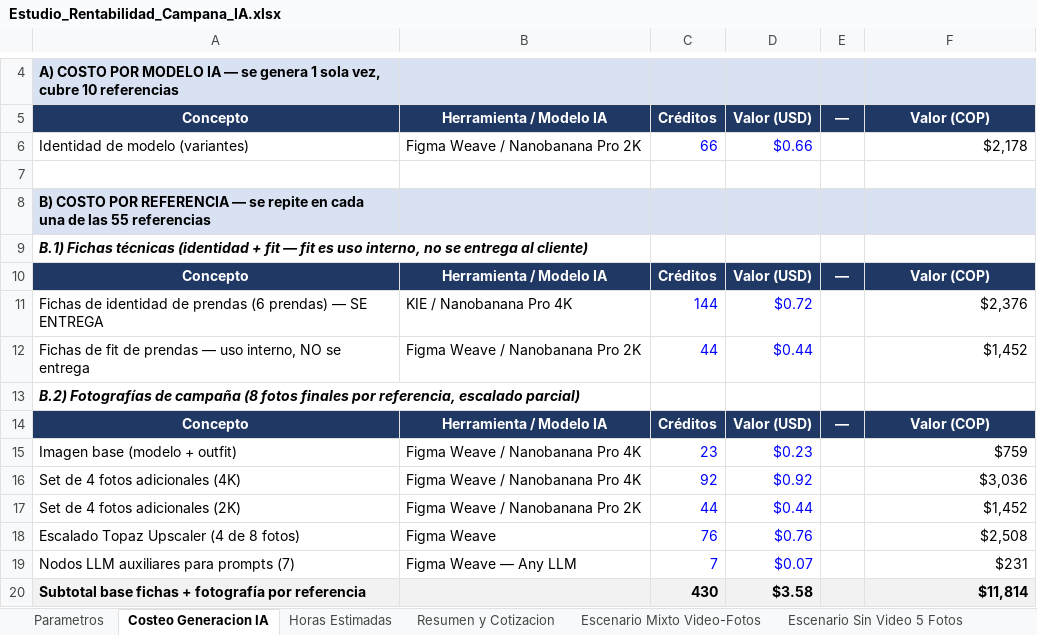
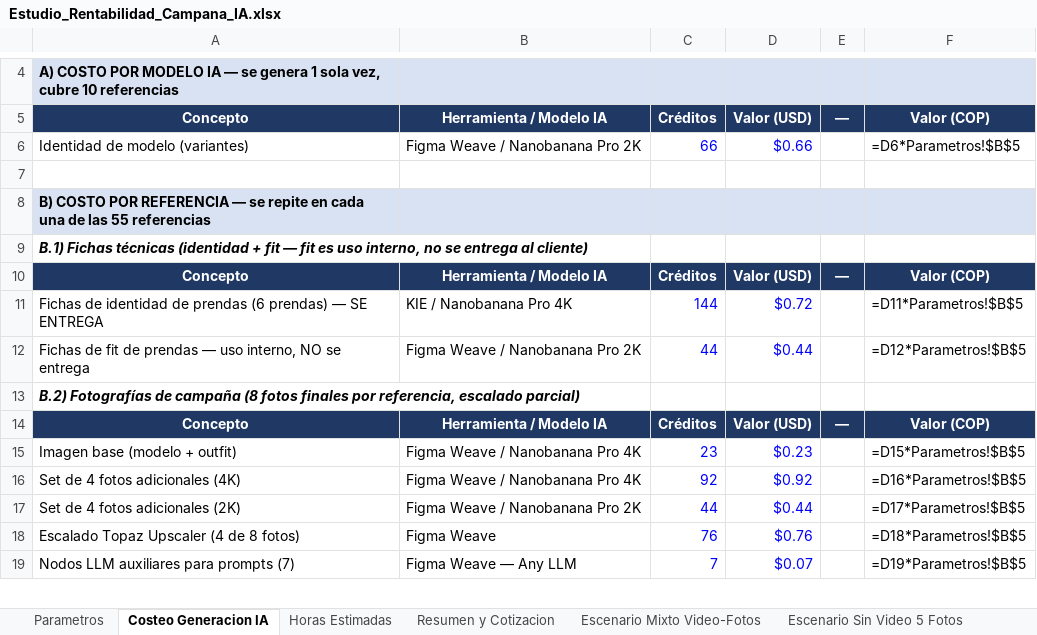
Before and after one commit to juanmimarketinglab-ux/Propuesta_classior, an Excel workbook: Estudio_Rentabilidad_Campana_IA.xlsx, sheet Costeo Generacion IA, drawn as a sheet; only a part is shown, gaps mark what is left out; values as stored, in another font and other column widths than the file's, no borders; formulas without a stored value are shown as written; removed rows and columns are numbered as before the commit, all else as after; the diff covers the shown part only; the diff names each change by its address in the sheet, - before the commit and + after, or states it on an @@ line.

```diff
--- a/Estudio_Rentabilidad_Campana_IA.xlsx (sheet Costeo Generacion IA)
+++ b/Estudio_Rentabilidad_Campana_IA.xlsx (sheet Costeo Generacion IA)
-F6: $2,178
+F6: =D6*Parametros!$B$5
-F11: $2,376
+F11: =D11*Parametros!$B$5
-F12: $1,452
+F12: =D12*Parametros!$B$5
-F15: $759
+F15: =D15*Parametros!$B$5
-F16: $3,036
+F16: =D16*Parametros!$B$5
-F17: $1,452
+F17: =D17*Parametros!$B$5
-F18: $2,508
+F18: =D18*Parametros!$B$5
-F19: $231
+F19: =D19*Parametros!$B$5
-row 20: Subtotal base fichas + fotografía por referencia |  | 430 | $3.58 |  | $11,814
```
Also changed, not shown: 4 added rows, 3 removed rows and 13 edited cells elsewhere in this sheet, sheet Escenario Sin Video 5 Fotos, sheet Escenario Mixto Video-Fotos, sheet Resumen y Cotizacion, sheet Horas Estimadas, sheet Parametros, other sheet tabs, 1 other file.
